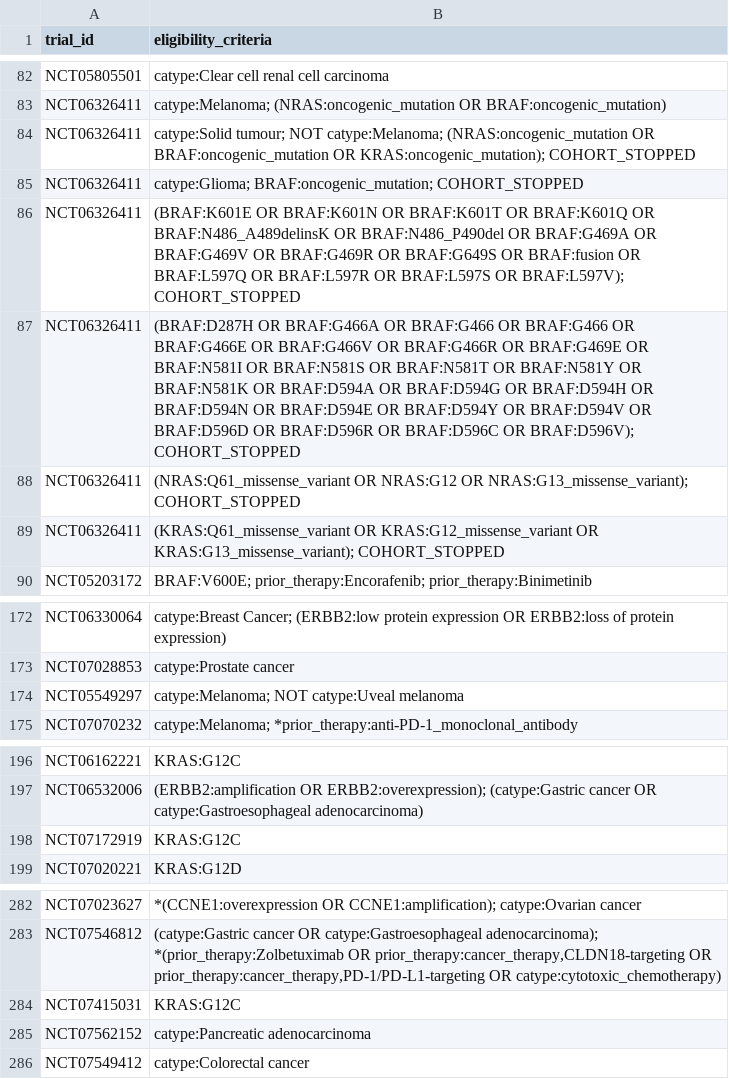
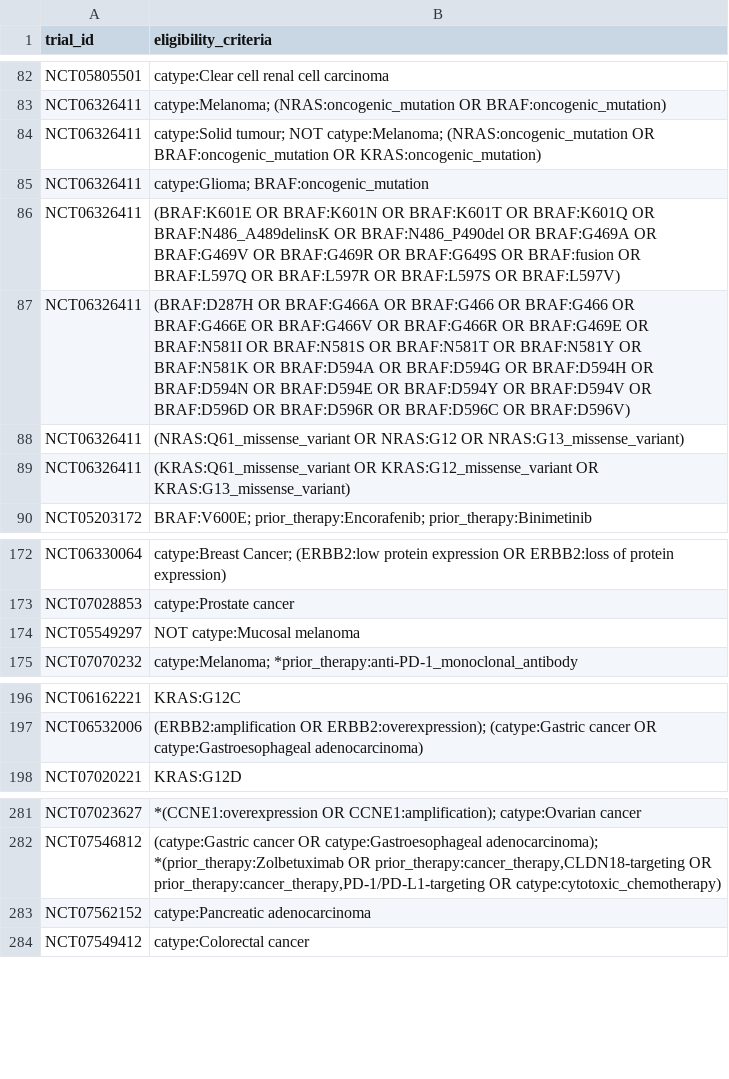
Before and after one commit to fpylin/POTTR, a TSV file: data/trial_eligibility.AU.tsv, drawn as a sheet; only a part is shown, gaps mark what is left out; the diff covers the shown part only.

Commit message:
Update variant annotation rules and trial eligibility criteria with new entries and adjustments (example_variant_annotation_rules.txt, trial_eligibility.AU.tsv)

```diff
--- a/data/trial_eligibility.AU.tsv
+++ b/data/trial_eligibility.AU.tsv
@@ -83,8 +83,8 @@ NCT05805501	catype:Clear cell renal cell carcinoma
 NCT06326411	catype:Melanoma; (NRAS:oncogenic_mutation OR BRAF:oncogenic_mutation)
-NCT06326411	catype:Solid tumour; NOT catype:Melanoma; (NRAS:oncogenic_mutation OR BRAF:oncogenic_mutation OR KRAS:oncogenic_mutation); COHORT_STOPPED
-NCT06326411	catype:Glioma; BRAF:oncogenic_mutation; COHORT_STOPPED
-NCT06326411	(BRAF:K601E OR BRAF:K601N OR BRAF:K601T OR BRAF:K601Q OR BRAF:N486_A489delinsK OR BRAF:N486_P490del OR BRAF:G469A OR BRAF:G469V OR BRAF:G469R OR BRAF:G649S OR BRAF:fusion OR BRAF:L597Q OR BRAF:L597R OR BRAF:L597S OR BRAF:L597V); COHORT_STOPPED
-NCT06326411	(BRAF:D287H OR BRAF:G466A OR BRAF:G466 OR BRAF:G466 OR BRAF:G466E OR BRAF:G466V OR BRAF:G466R OR BRAF:G469E OR BRAF:N581I OR BRAF:N581S OR BRAF:N581T OR BRAF:N581Y OR BRAF:N581K OR BRAF:D594A OR BRAF:D594G OR BRAF:D594H OR BRAF:D594N OR BRAF:D594E OR BRAF:D594Y OR BRAF:D594V OR BRAF:D596D OR BRAF:D596R OR BRAF:D596C OR BRAF:D596V); COHORT_STOPPED
-NCT06326411	(NRAS:Q61_missense_variant OR NRAS:G12 OR NRAS:G13_missense_variant); COHORT_STOPPED
-NCT06326411	(KRAS:Q61_missense_variant OR KRAS:G12_missense_variant OR KRAS:G13_missense_variant); COHORT_STOPPED
+NCT06326411	catype:Solid tumour; NOT catype:Melanoma; (NRAS:oncogenic_mutation OR BRAF:oncogenic_mutation OR KRAS:oncogenic_mutation)
+NCT06326411	catype:Glioma; BRAF:oncogenic_mutation
+NCT06326411	(BRAF:K601E OR BRAF:K601N OR BRAF:K601T OR BRAF:K601Q OR BRAF:N486_A489delinsK OR BRAF:N486_P490del OR BRAF:G469A OR BRAF:G469V OR BRAF:G469R OR BRAF:G649S OR BRAF:fusion OR BRAF:L597Q OR BRAF:L597R OR BRAF:L597S OR BRAF:L597V)
+NCT06326411	(BRAF:D287H OR BRAF:G466A OR BRAF:G466 OR BRAF:G466 OR BRAF:G466E OR BRAF:G466V OR BRAF:G466R OR BRAF:G469E OR BRAF:N581I OR BRAF:N581S OR BRAF:N581T OR BRAF:N581Y OR BRAF:N581K OR BRAF:D594A OR BRAF:D594G OR BRAF:D594H OR BRAF:D594N OR BRAF:D594E OR BRAF:D594Y OR BRAF:D594V OR BRAF:D596D OR BRAF:D596R OR BRAF:D596C OR BRAF:D596V)
+NCT06326411	(NRAS:Q61_missense_variant OR NRAS:G12 OR NRAS:G13_missense_variant)
+NCT06326411	(KRAS:Q61_missense_variant OR KRAS:G12_missense_variant OR KRAS:G13_missense_variant)
 NCT05203172	BRAF:V600E; prior_therapy:Encorafenib; prior_therapy:Binimetinib
@@ -173,3 +173,3 @@ NCT06330064	catype:Breast Cancer; (ERBB2:low protein expression OR ERBB2:loss of
 NCT07028853	catype:Prostate cancer
-NCT05549297	catype:Melanoma; NOT catype:Uveal melanoma
+NCT05549297	NOT catype:Mucosal melanoma
 NCT07070232	catype:Melanoma; *prior_therapy:anti-PD-1_monoclonal_antibody
@@ -197,3 +197,2 @@ NCT06162221	KRAS:G12C
 NCT06532006	(ERBB2:amplification OR ERBB2:overexpression); (catype:Gastric cancer OR catype:Gastroesophageal adenocarcinoma)
-NCT07172919	KRAS:G12C
 NCT07020221	KRAS:G12D
@@ -283,3 +282,2 @@ NCT07023627	*(CCNE1:overexpression OR CCNE1:amplification); catype:Ovarian cance
 NCT07546812	(catype:Gastric cancer OR catype:Gastroesophageal adenocarcinoma); *(prior_therapy:Zolbetuximab OR prior_therapy:cancer_therapy,CLDN18-targeting OR prior_therapy:cancer_therapy,PD-1/PD-L1-targeting OR catype:cytotoxic_chemotherapy)
-NCT07415031	KRAS:G12C
 NCT07562152	catype:Pancreatic adenocarcinoma
```
Also changed, not shown: 28 added rows and 2 removed rows elsewhere in this file, data/TOPOGRAPH-master.tsv, 3 other files.
